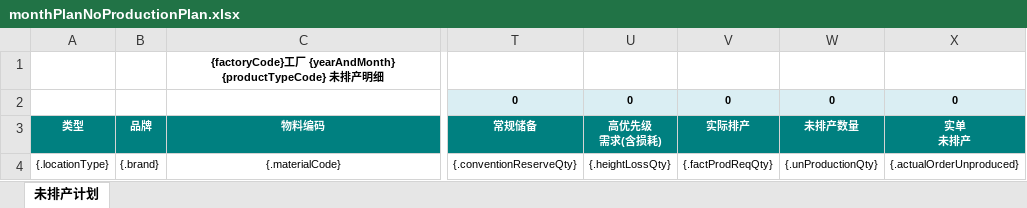
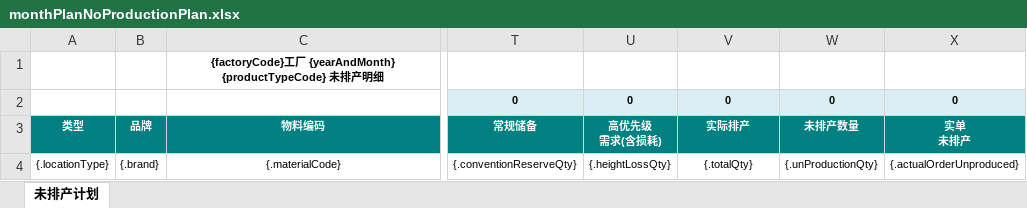
Before and after one commit to Jason0835/aps-lh-parent-gpt, an Excel workbook: APS-Modules/aps-mp/src/main/resources/excelModel/monthPlanNoProductionPlan.xlsx, sheet 未排产计划, drawn as a sheet; only a part is shown, gaps mark what is left out; values as stored, in another font and other column widths than the file's, no borders; the diff names each change by its address in the sheet, - before the commit and + after, or states it on an @@ line.

```diff
--- a/APS-Modules/aps-mp/src/main/resources/excelModel/monthPlanNoProductionPlan.xlsx (sheet 未排产计划)
+++ b/APS-Modules/aps-mp/src/main/resources/excelModel/monthPlanNoProductionPlan.xlsx (sheet 未排产计划)
-V4 (实际排产): {.factProdReqQty}
+V4 (实际排产): {.totalQty}
```
Also changed, not shown: 2 other files.
